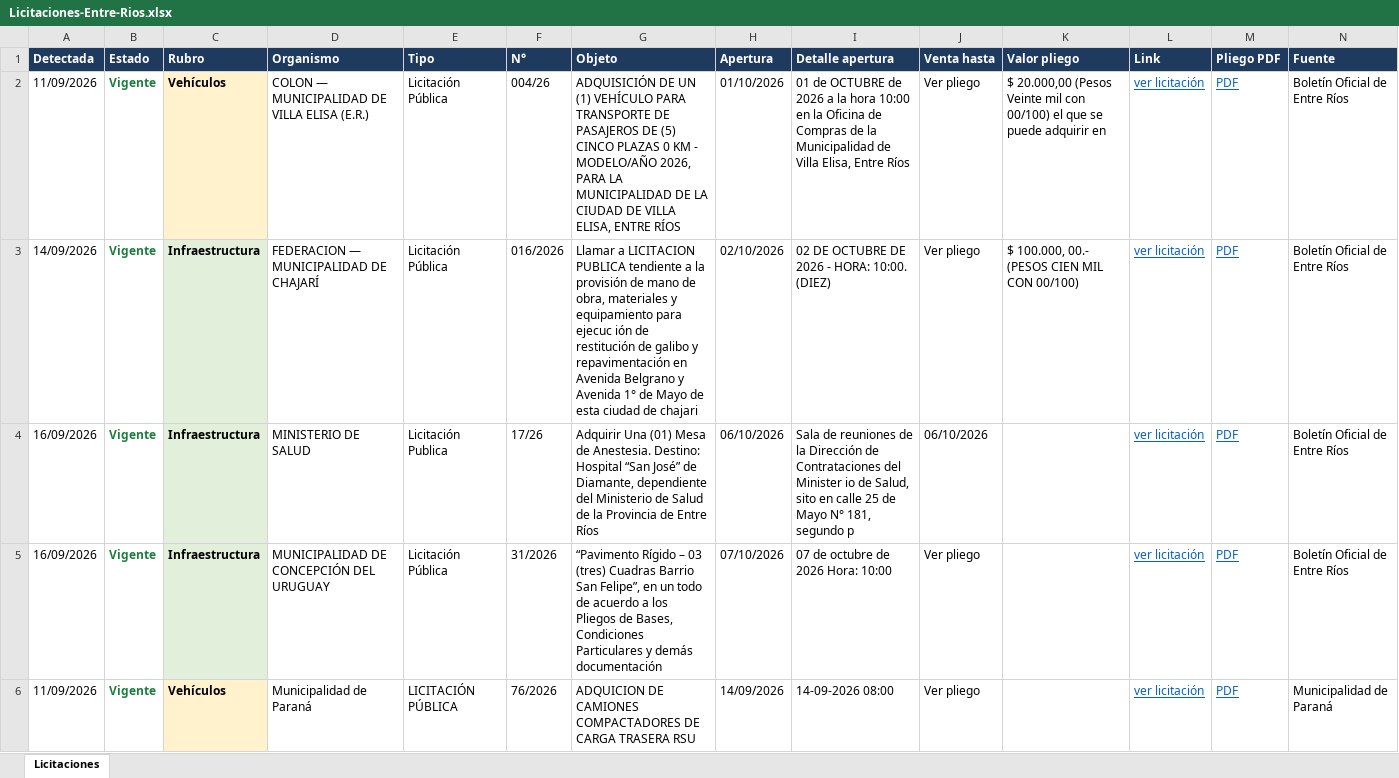
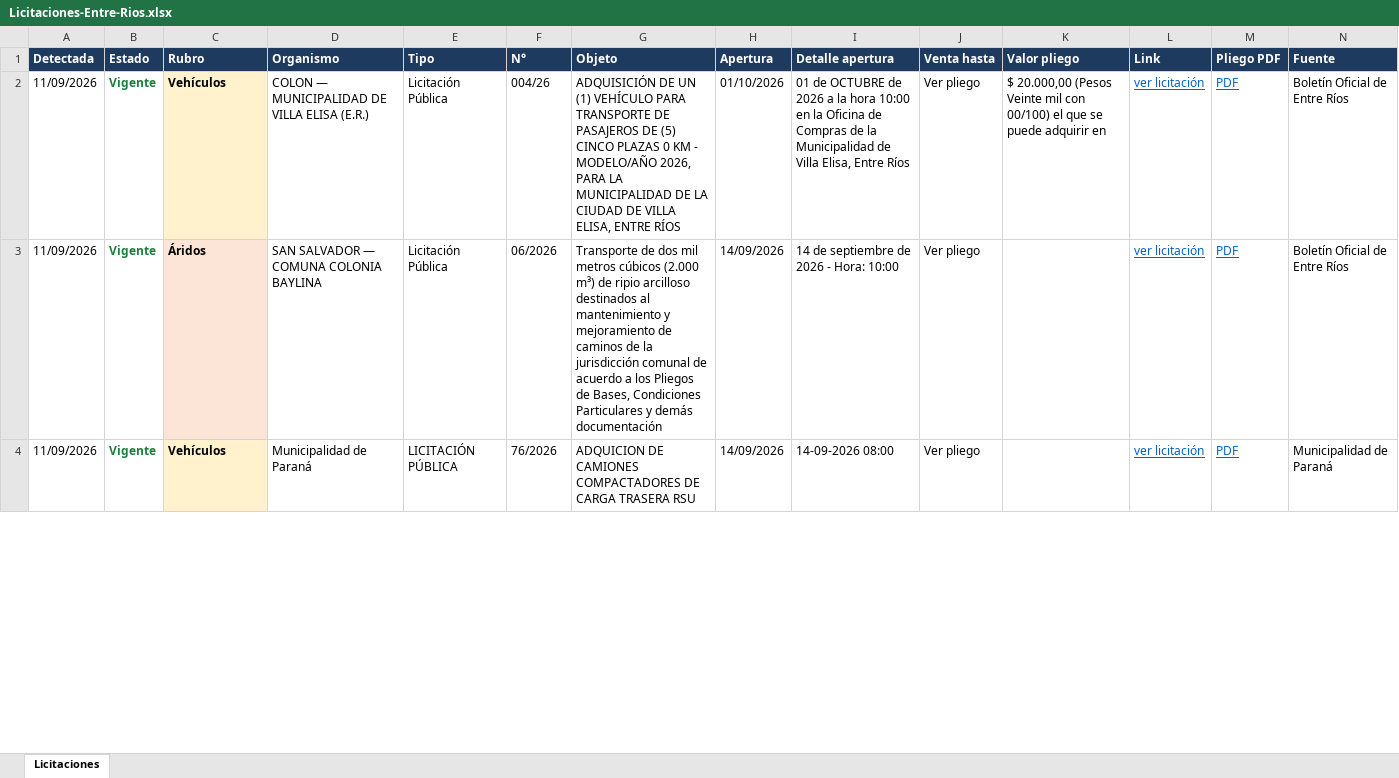
Before and after one commit to delfivit/lic-ER, an Excel workbook: Licitaciones-Entre-Rios.xlsx, sheet Licitaciones, drawn as a sheet; only a part is shown; values as stored, in another font and other column widths than the file's, no borders; removed rows and columns are numbered as before the commit, all else as after; the diff covers the shown part only; the diff names each change by its address in the sheet, - before the commit and + after, or states it on an @@ line.

Commit message:
Licitaciones desde la Mac (incluye Paraná) - 12/09/2026 08:11

```diff
--- a/Licitaciones-Entre-Rios.xlsx (sheet Licitaciones)
+++ b/Licitaciones-Entre-Rios.xlsx (sheet Licitaciones)
-row 3: 14/09/2026 | Vigente | Infraestructura | FEDERACION — MUNICIPALIDAD DE CHAJARÍ | Licitación Pública | 016/2026 | Llamar a LICITACION PUBLICA tendiente a la provisión de mano de obra, materiales y equipamiento para ejecuc ión de restitución de galibo y repavimentación en Avenida Belgrano y Avenida 1° de Mayo de esta ciudad de chajari | 02/10/2026 | 02 DE OCTUBRE DE 2026 - HORA: 10:00. (DIEZ) | Ver pliego | $ 100.000, 00.- (PESOS CIEN MIL CON 00/100) | ver licitación | PDF | Boletín Oficial de Entre Ríos
-row 4: 16/09/2026 | Vigente | Infraestructura | MINISTERIO DE SALUD | Licitación Publica | 17/26 | Adquirir Una (01) Mesa de Anestesia. Destino: Hospital “San José” de Diamante, dependiente del Ministerio de Salud de la Provincia de Entre Ríos | 06/10/2026 | Sala de reuniones de la Dirección de Contrataciones del Minister io de Salud, sito en calle 25 de Mayo N° 181, segundo p | 06/10/2026 |  | ver licitación | PDF | Boletín Oficial de Entre Ríos
-A3 (Detectada): 16/09/2026
+A3 (Detectada): 11/09/2026
-C3 (Rubro): Infraestructura
+C3 (Rubro): Áridos
-C3 fill: #E2EFDA
+C3 fill: #FCE4D6
-D3 (Organismo): MUNICIPALIDAD DE CONCEPCIÓN DEL URUGUAY
+D3 (Organismo): SAN SALVADOR — COMUNA COLONIA BAYLINA
-F3 (N°): 31/2026
+F3 (N°): 06/2026
-G3 (Objeto): “Pavimento Rígido – 03 (tres) Cuadras Barrio San Felipe”, en un todo de acuerdo…
+G3 (Objeto): Transporte de dos mil metros cúbicos (2.000 m³) de ripio arcilloso destinados al mantenimiento y mejoramiento de caminos de la jurisdicción comunal de acuerdo…
-H3 (Apertura): 07/10/2026
+H3 (Apertura): 14/09/2026
-I3 (Detalle apertura): 07 de octubre de 2026 Hora: 10:00
+I3 (Detalle apertura): 14 de septiembre de 2026 - Hora: 10:00
```
Also changed, not shown: 4 added rows, 4 removed rows and 1 edited cell elsewhere in this sheet, hidden cells, 2 other files.
